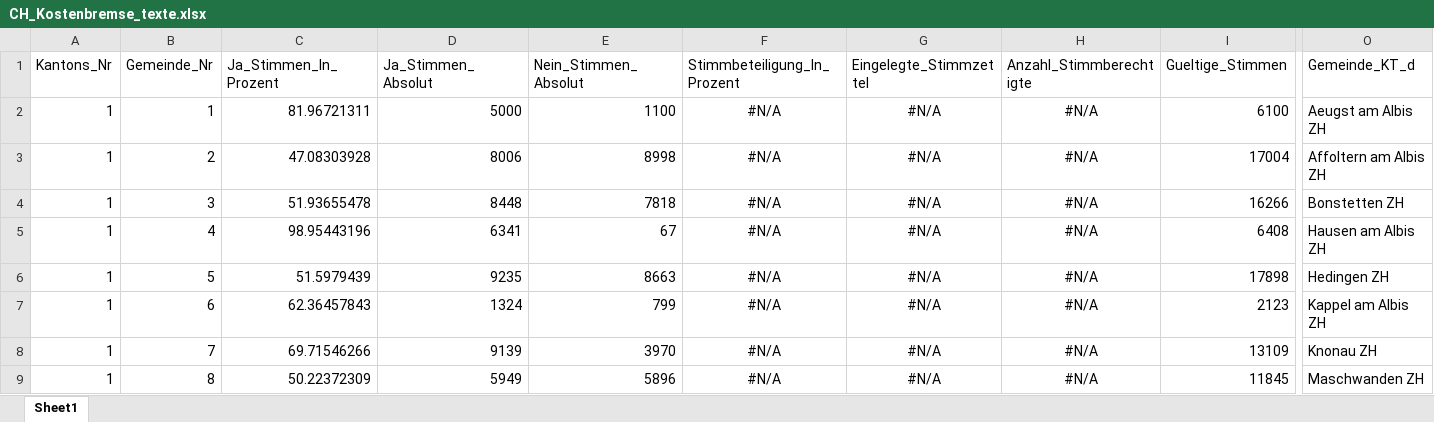
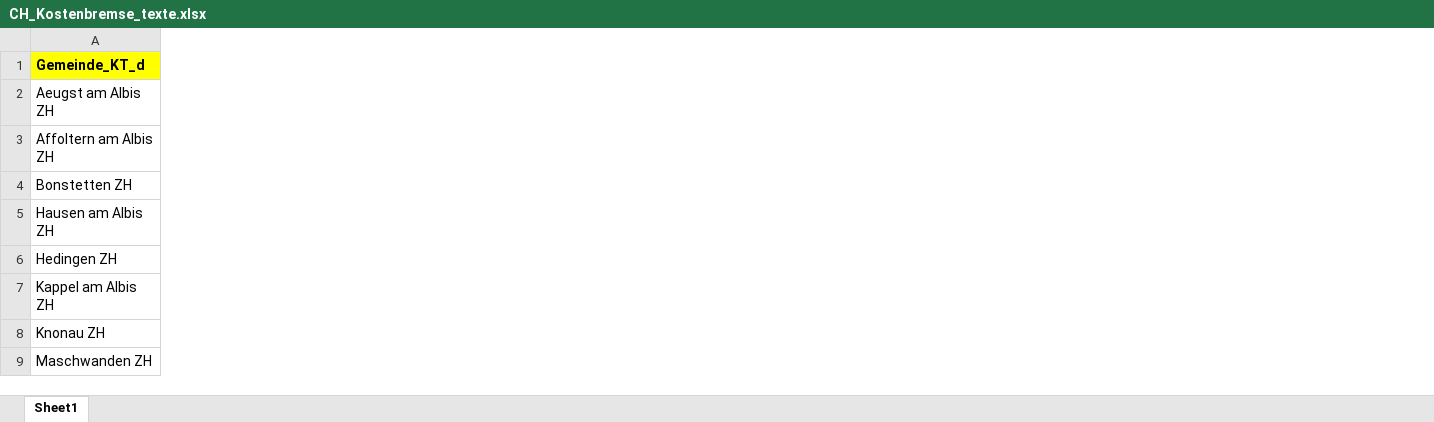
Before and after one commit to awp-finanznachrichten/lena_juni2024, an Excel workbook: Texte/CH_Kostenbremse_texte.xlsx, sheet Sheet1, drawn as a sheet; only a part is shown, gaps mark what is left out; values as stored, in another font and other column widths than the file's, no borders; removed rows and columns are numbered as before the commit, all else as after; the diff covers the shown part only; the diff names each change by its address in the sheet, - before the commit and + after, or states it on an @@ line.

```diff
--- a/Texte/CH_Kostenbremse_texte.xlsx (sheet Sheet1)
+++ b/Texte/CH_Kostenbremse_texte.xlsx (sheet Sheet1)
-column A (Kantons_Nr), rows 2-9: all 1
-column B (Gemeinde_Nr), rows 2-9: 1 | 2 | 3 | 4 | 5 | 6 | 7 | 8
-column C (Ja_Stimmen_In_Prozent), rows 2-9: 81.96721311 | 47.08303928 | 51.93655478 | 98.95443196 | 51.5979439 | 62.36457843 | 69.71546266 | 50.22372309
-column D (Ja_Stimmen_Absolut), rows 2-9: 5000 | 8006 | 8448 | 6341 | 9235 | 1324 | 9139 | 5949
-column E (Nein_Stimmen_Absolut), rows 2-9: 1100 | 8998 | 7818 | 67 | 8663 | 799 | 3970 | 5896
-column F (Stimmbeteiligung_In_Prozent), rows 2-9: all #N/A
-column G (Eingelegte_Stimmzettel), rows 2-9: all #N/A
-column H (Anzahl_Stimmberechtigte), rows 2-9: all #N/A
-column I (Gueltige_Stimmen), rows 2-9: 6100 | 17004 | 16266 | 6408 | 17898 | 2123 | 13109 | 11845
@@ A1 fill: none → #FFFF00, bold: off → on @@
```
Also changed, not shown: 21 removed columns and cell formats elsewhere in this sheet, Texte/AG_Klimaparagraph_texte.xlsx, Texte/CH_Energieversorgung_texte.xlsx, 13 other files.
